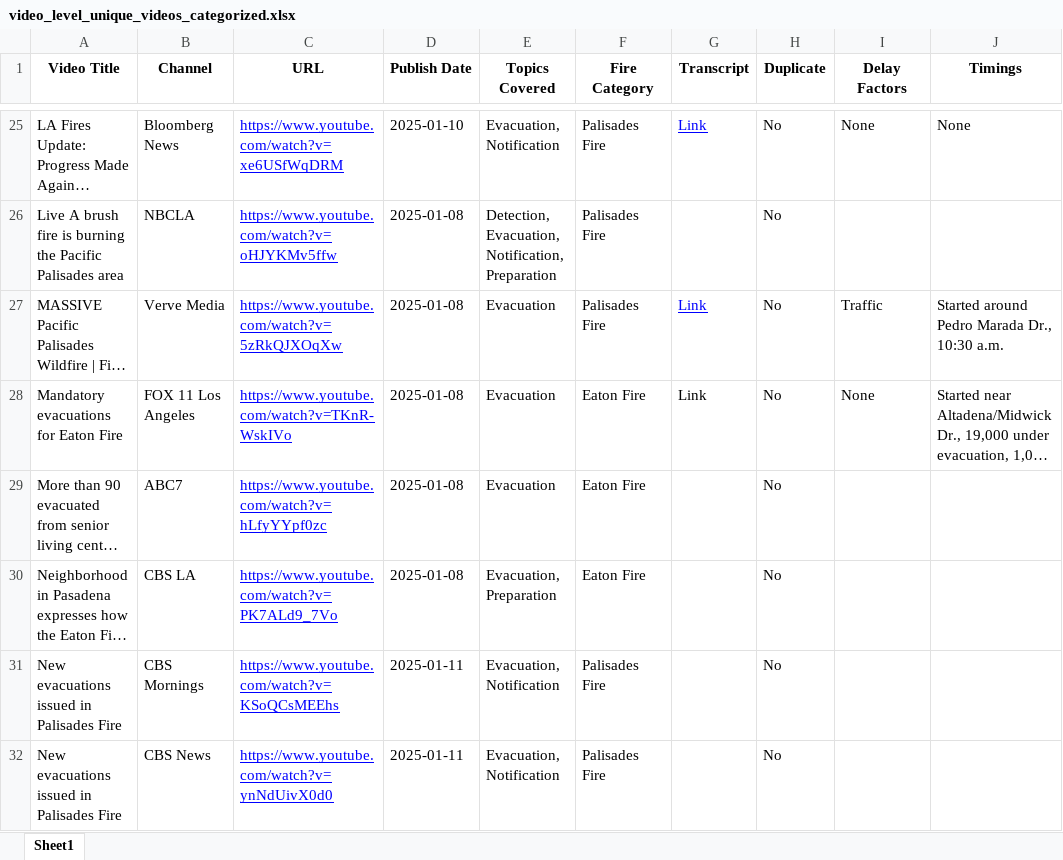
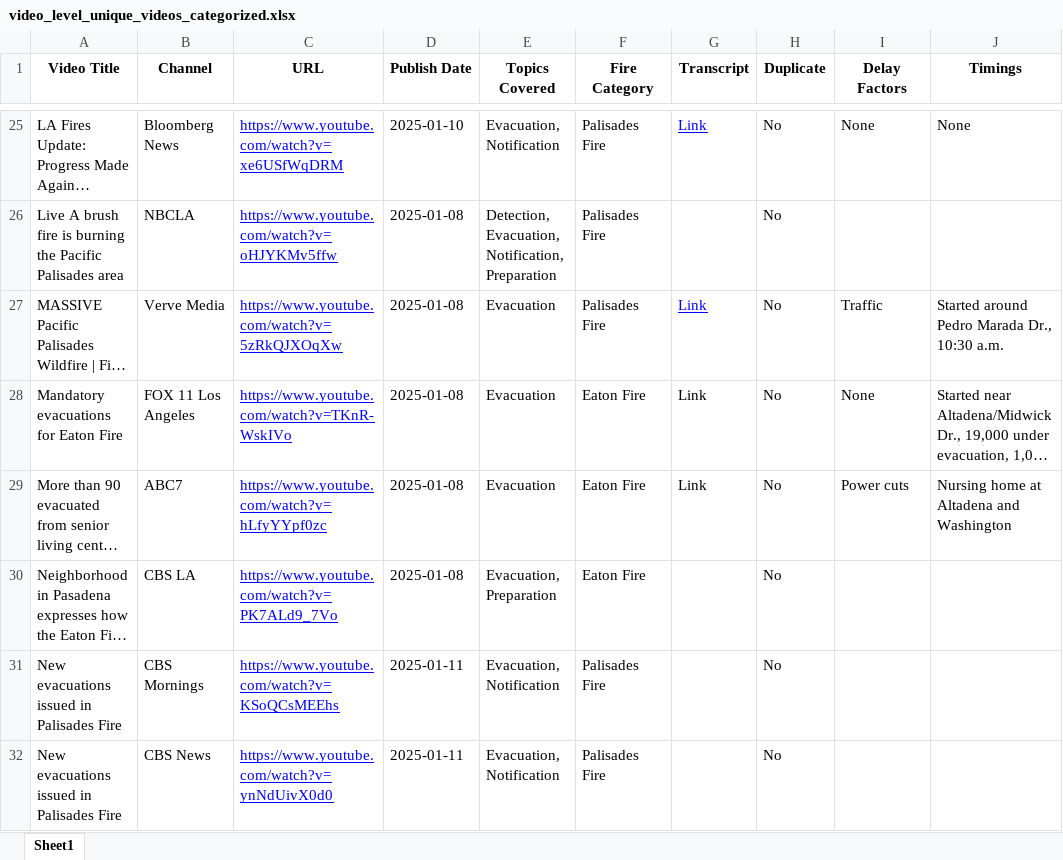
Before and after one commit to uzairh1/UCLA-coursework, an Excel workbook: GIRS/video_level_unique_videos_categorized.xlsx, sheet Sheet1, drawn as a sheet; only a part is shown, gaps mark what is left out; long unchanged cells end in …; values as stored, in another font and other column widths than the file's, no borders; the diff names each change by its address in the sheet, - before the commit and + after, or states it on an @@ line.

```diff
--- a/GIRS/video_level_unique_videos_categorized.xlsx (sheet Sheet1)
+++ b/GIRS/video_level_unique_videos_categorized.xlsx (sheet Sheet1)
-G29 (Transcript): (empty)
+G29 (Transcript): Link
-I29 (Delay Factors): (empty)
+I29 (Delay Factors): Power cuts
-J29 (Timings): (empty)
+J29 (Timings): Nursing home at Altadena and Washington
```
Also changed, not shown: 1 other file.
